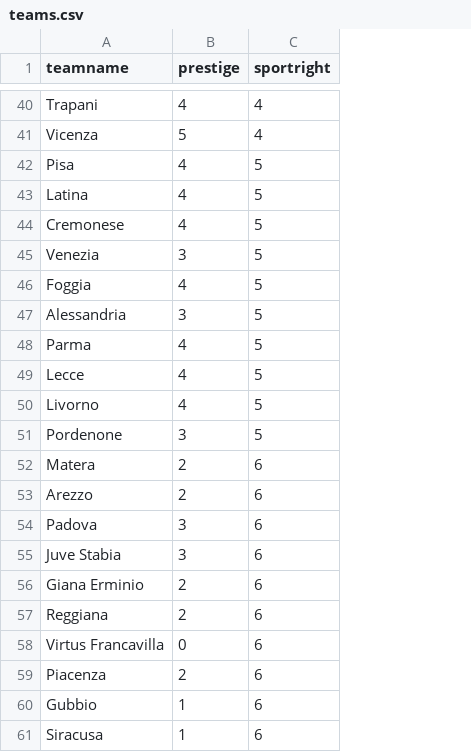
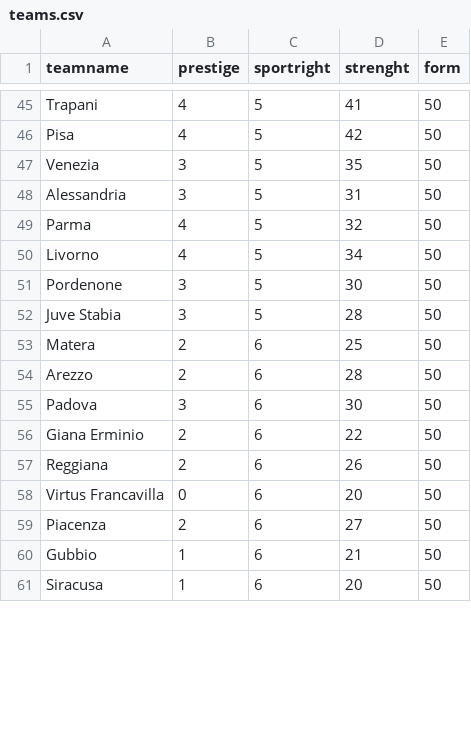
Before and after one commit to paooolino/Machine_dev, a CSV file: web/data/teams.csv, drawn as a sheet; only a part is shown, gaps mark what is left out; removed rows and columns are numbered as before the commit, all else as after; the diff covers the shown part only; the diff names each change by its address in the sheet, - before the commit and + after, or states it on an @@ line.

```diff
--- a/web/data/teams.csv
+++ b/web/data/teams.csv
+column D (strenght), rows 45-51: 41 | 42 | 35 | 31 | 32 | 34 | 30; rows 53-61: 25 | 28 | 30 | 22 | 26 | 20 | 27 | 21 | 20
+column E (form), rows 45-51: all 50; rows 53-61: all 50
-C45 (sportright): 4
+C45 (sportright): 5
-row 41: Vicenza | 5 | 4
-row 43: Latina | 4 | 5
-row 44: Cremonese | 4 | 5
-row 46: Foggia | 4 | 5
-row 49: Lecce | 4 | 5
+row 52: Juve Stabia | 3 | 5 | 28 | 50
-row 55: Juve Stabia | 3 | 6
```
Also changed, not shown: 20 added rows, 15 removed rows and 1 edited cell elsewhere in this file, 1 other file.
